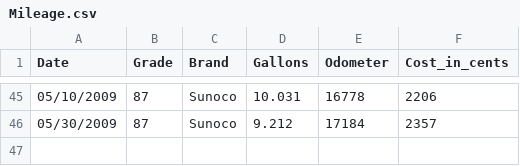
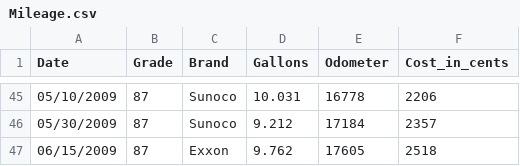
Before and after one commit to jschank/berris-fueller, a CSV file: doc/Mileage.csv, drawn as a sheet; only a part is shown, gaps mark what is left out.

Commit message:
updated mileage

```diff
--- a/doc/Mileage.csv
+++ b/doc/Mileage.csv
@@ -46 +46,2 @@ Date,Grade,Brand,Gallons,Odometer,Cost_in_cents
 05/30/2009,87,Sunoco,9.212,17184,2357
+06/15/2009,87,Exxon,9.762,17605,2518
```
